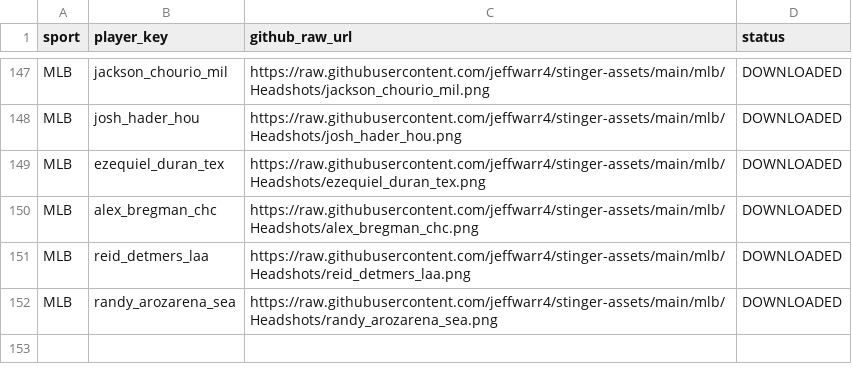
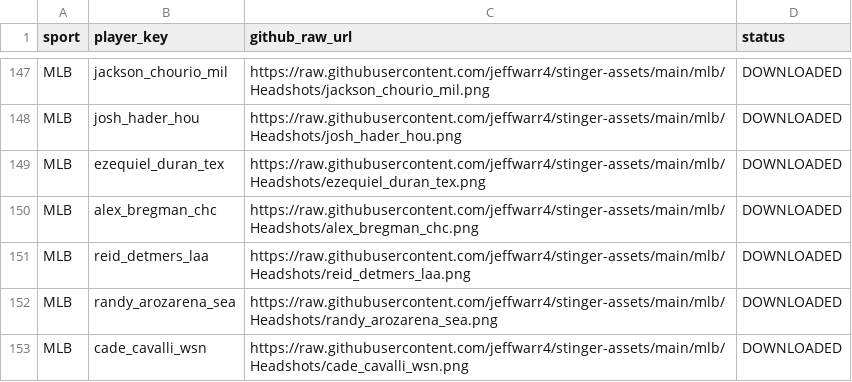
Before and after one commit to jeffwarr4/stinger-assets, a CSV file: data/espn_headshots_map.csv, drawn as a sheet; only a part is shown, gaps mark what is left out.

```diff
--- a/data/espn_headshots_map.csv
+++ b/data/espn_headshots_map.csv
@@ -152 +152,2 @@ MLB,reid_detmers_laa,https://raw.githubusercontent.com/jeffwarr4/stinger-assets/
 MLB,randy_arozarena_sea,https://raw.githubusercontent.com/jeffwarr4/stinger-assets/main/mlb/Headshots/randy_arozarena_sea.png,DOWNLOADED
+MLB,cade_cavalli_wsn,https://raw.githubusercontent.com/jeffwarr4/stinger-assets/main/mlb/Headshots/cade_cavalli_wsn.png,DOWNLOADED
```
Also changed, not shown: data/players_to_fetch.csv, 1 other file.
